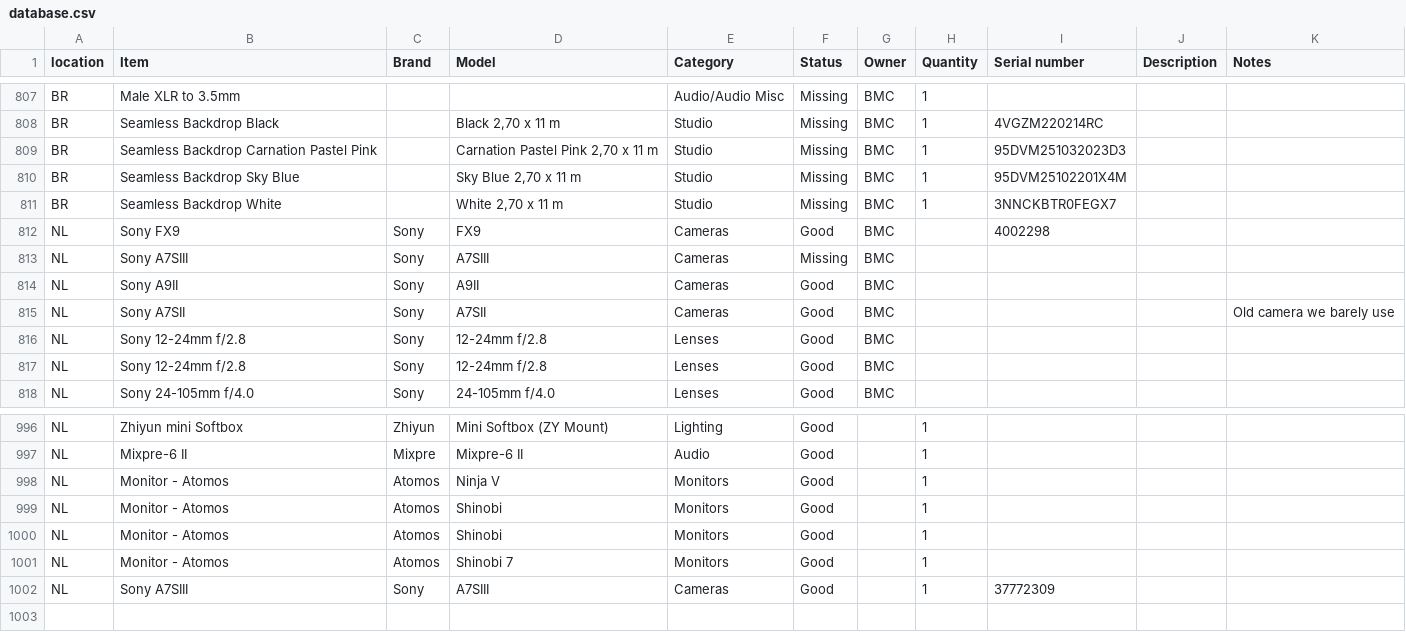
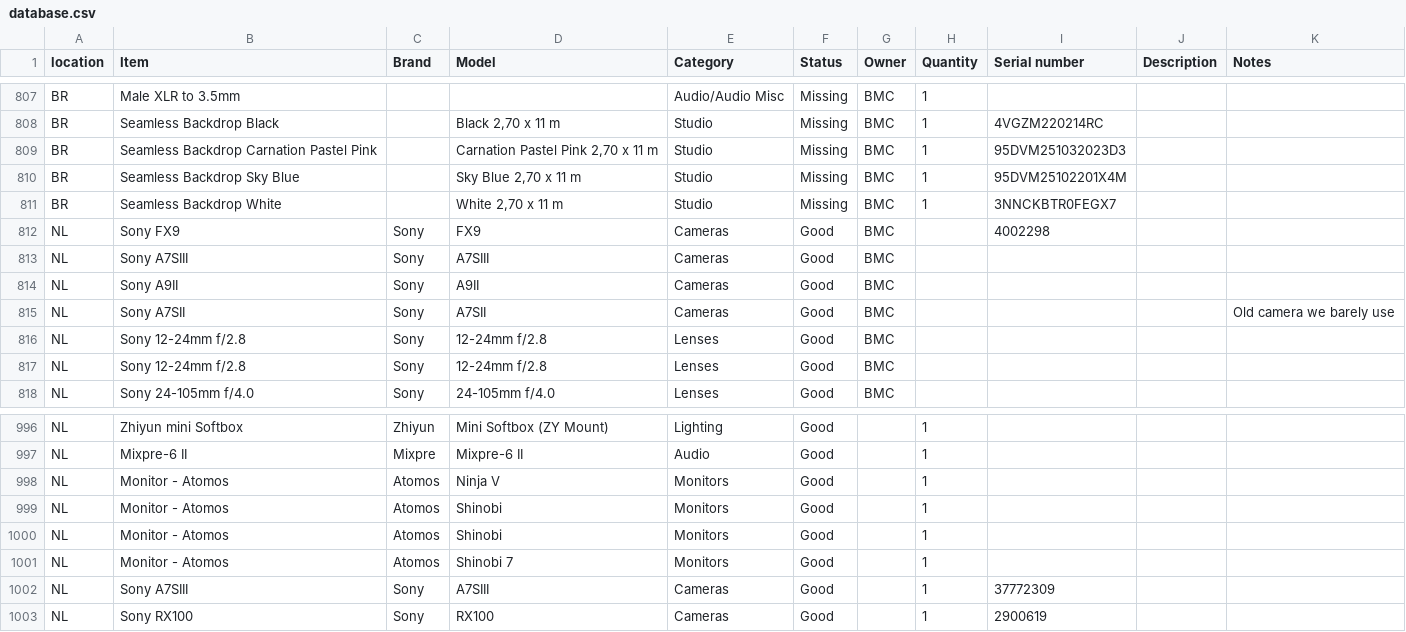
Before and after one commit to liquid-coop/Equipment_Inventory, a CSV file: database.csv, drawn as a sheet; only a part is shown, gaps mark what is left out.

Commit message:
Update inventory via web app

```diff
--- a/database.csv
+++ b/database.csv
@@ -812,3 +812,3 @@ BR,Seamless Backdrop White,,"White 2,70 x 11 m",Studio,Missing,BMC,1,3NNCKBTR0FE
 NL,Sony FX9,Sony,FX9,Cameras,Good,BMC,,4002298,,
-NL,Sony A7SIII,Sony,A7SIII,Cameras,Missing,BMC,,,,
+NL,Sony A7SIII,Sony,A7SIII,Cameras,Good,BMC,,,,
 NL,Sony A9II,Sony,A9II,Cameras,Good,BMC,,,,
@@ -1002 +1002,2 @@ NL,Monitor - Atomos,Atomos,Shinobi 7,Monitors,Good,,1,,,
 NL,Sony A7SIII,Sony,A7SIII,Cameras,Good,,1,37772309,,
+NL,Sony RX100,Sony,RX100,Cameras,Good,,1,2900619,,
```
